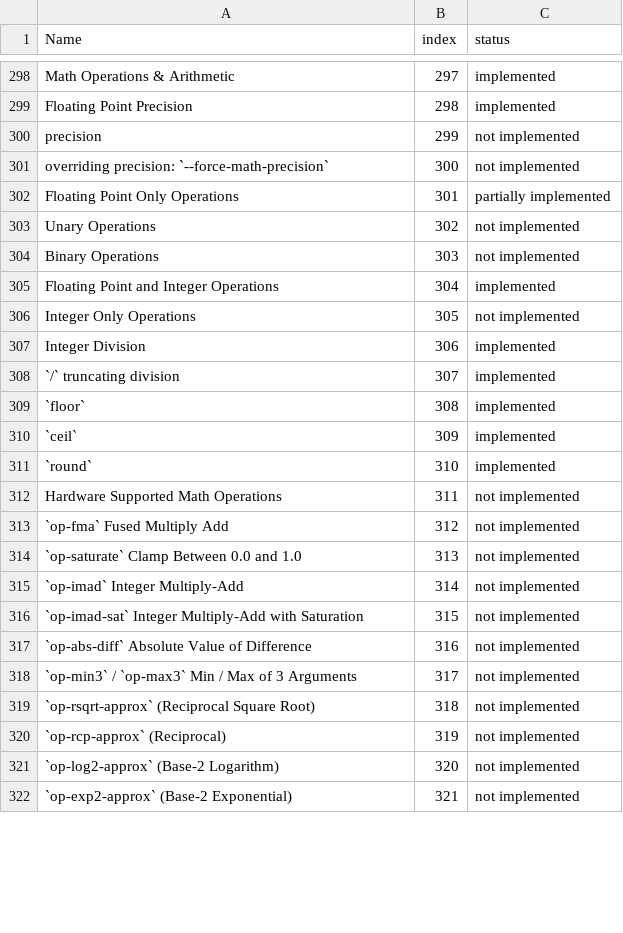
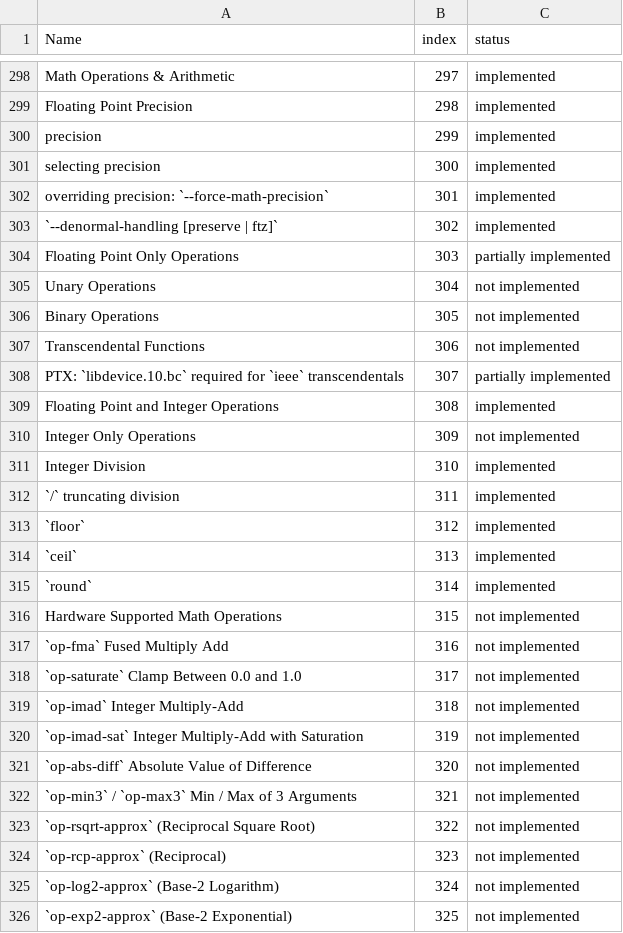
Before and after one commit to cperkinscperkins/crisp, a CSV file: docs/ideal_001_status.csv, drawn as a sheet; only a part is shown, gaps mark what is left out; the diff covers the shown part only.

```diff
--- a/docs/ideal_001_status.csv
+++ b/docs/ideal_001_status.csv
@@ -299,24 +299,28 @@ Math Operations & Arithmetic,297,implemented
 Floating Point Precision,298,implemented
-precision,299,not implemented
-overriding precision: `--force-math-precision`,300,not implemented
-Floating Point Only Operations,301,partially implemented
-Unary Operations,302,not implemented
-Binary Operations,303,not implemented
-Floating Point and Integer Operations,304,implemented
-Integer Only Operations,305,not implemented
-Integer Division,306,implemented
-`/` truncating division,307,implemented
-`floor`,308,implemented
-`ceil`,309,implemented
-`round`,310,implemented
-Hardware Supported Math Operations,311,not implemented
-`op-fma` Fused Multiply Add,312,not implemented
-`op-saturate`  Clamp Between 0.0 and 1.0,313,not implemented
-`op-imad` Integer Multiply-Add,314,not implemented
-`op-imad-sat`  Integer Multiply-Add with Saturation,315,not implemented
-`op-abs-diff` Absolute Value of Difference,316,not implemented
-`op-min3` / `op-max3`  Min / Max of 3 Arguments,317,not implemented
-`op-rsqrt-approx` (Reciprocal Square Root),318,not implemented
-`op-rcp-approx` (Reciprocal),319,not implemented
-`op-log2-approx` (Base-2 Logarithm),320,not implemented
-`op-exp2-approx` (Base-2 Exponential),321,not implemented
+precision,299,implemented
+selecting precision,300,implemented
+overriding precision: `--force-math-precision`,301,implemented
+`--denormal-handling [preserve | ftz]`,302,implemented
+Floating Point Only Operations,303,partially implemented
+Unary Operations,304,not implemented
+Binary Operations,305,not implemented
+Transcendental Functions,306,not implemented
+PTX: `libdevice.10.bc` required for `ieee` transcendentals,307,partially implemented
+Floating Point and Integer Operations,308,implemented
+Integer Only Operations,309,not implemented
+Integer Division,310,implemented
+`/` truncating division,311,implemented
+`floor`,312,implemented
+`ceil`,313,implemented
+`round`,314,implemented
+Hardware Supported Math Operations,315,not implemented
+`op-fma` Fused Multiply Add,316,not implemented
+`op-saturate`  Clamp Between 0.0 and 1.0,317,not implemented
+`op-imad` Integer Multiply-Add,318,not implemented
+`op-imad-sat`  Integer Multiply-Add with Saturation,319,not implemented
+`op-abs-diff` Absolute Value of Difference,320,not implemented
+`op-min3` / `op-max3`  Min / Max of 3 Arguments,321,not implemented
+`op-rsqrt-approx` (Reciprocal Square Root),322,not implemented
+`op-rcp-approx` (Reciprocal),323,not implemented
+`op-log2-approx` (Base-2 Logarithm),324,not implemented
+`op-exp2-approx` (Base-2 Exponential),325,not implemented
```
Also changed, not shown: 151 edited cells elsewhere in this file, docs/globals_matrix.csv, docs/globals_matrix_writes.csv, 12 other files.
